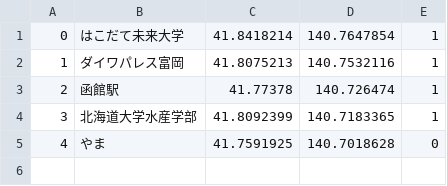
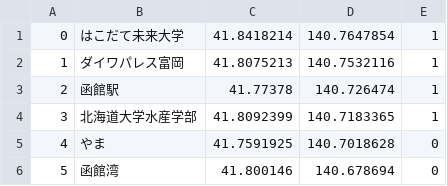
Before and after one commit to KentaFukaya/ProjectMainVer3, a CSV file: app/src/main/assets/location.csv, drawn as a sheet; the diff names each change by its address in the sheet, - before the commit and + after, or states it on an @@ line.

```diff
--- a/app/src/main/assets/location.csv
+++ b/app/src/main/assets/location.csv
+row 6: 5 | 函館湾 | 41.800146 | 140.678694 | 0
```
Also changed, not shown: 5 other files.
